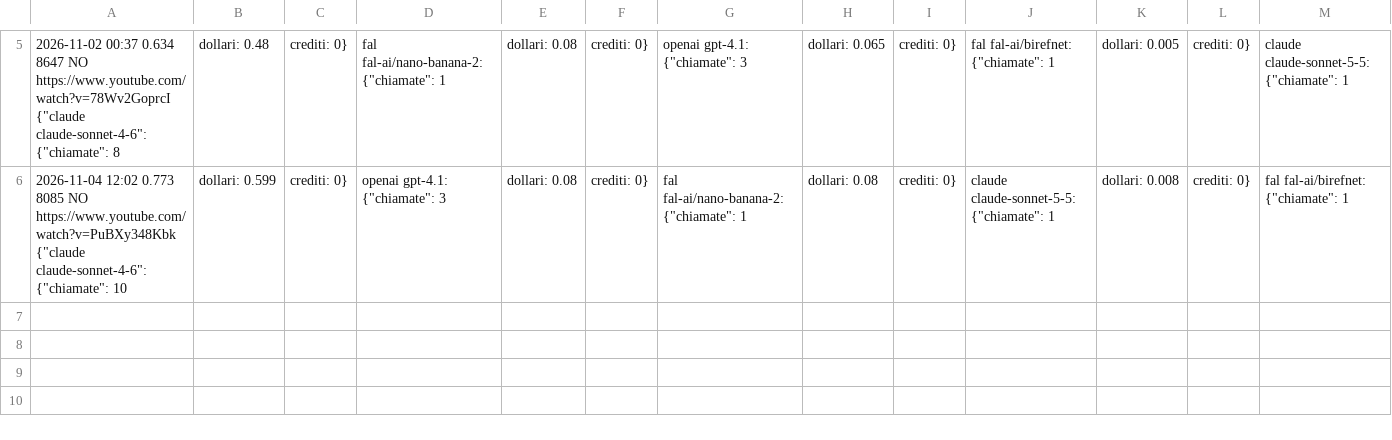
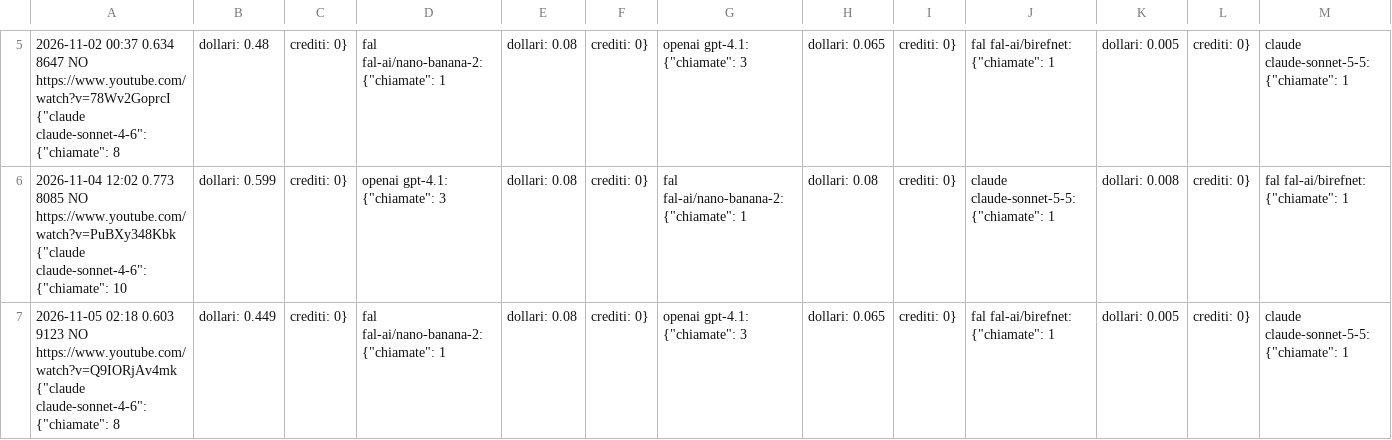
Before and after one commit to gggweb23-gif/ambience, a TSV file: coach/costi/agora_of_sages.tsv, drawn as a sheet; only a part is shown, gaps mark what is left out; rows hold the shown columns only; the diff names each change by its address in the sheet, - before the commit and + after, or states it on an @@ line.

Commit message:
Costo video

```diff
--- a/coach/costi/agora_of_sages.tsv
+++ b/coach/costi/agora_of_sages.tsv
+row 7: 2026-11-05 02:18 0.603 9123 NO https://www.youtube.com/watch?v=Q9IORjAv4mk {"claude claude-sonnet-4-6": {"chiamate": 8 | dollari: 0.449 | crediti: 0} | fal fal-ai/nano-banana-2: {"chiamate": 1 | dollari: 0.08 | crediti: 0} | openai gpt-4.1: {"chiamate": 3 | dollari: 0.065 | crediti: 0} | fal fal-ai/birefnet: {"chiamate": 1 | dollari: 0.005 | crediti: 0} | claude claude-sonnet-5-5: {"chiamate": 1
```
